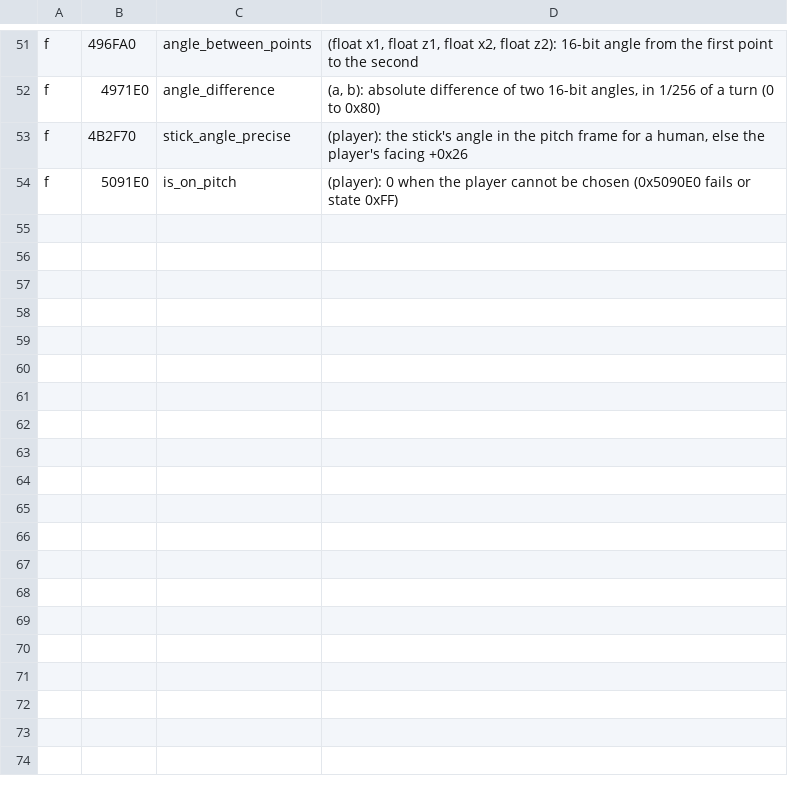
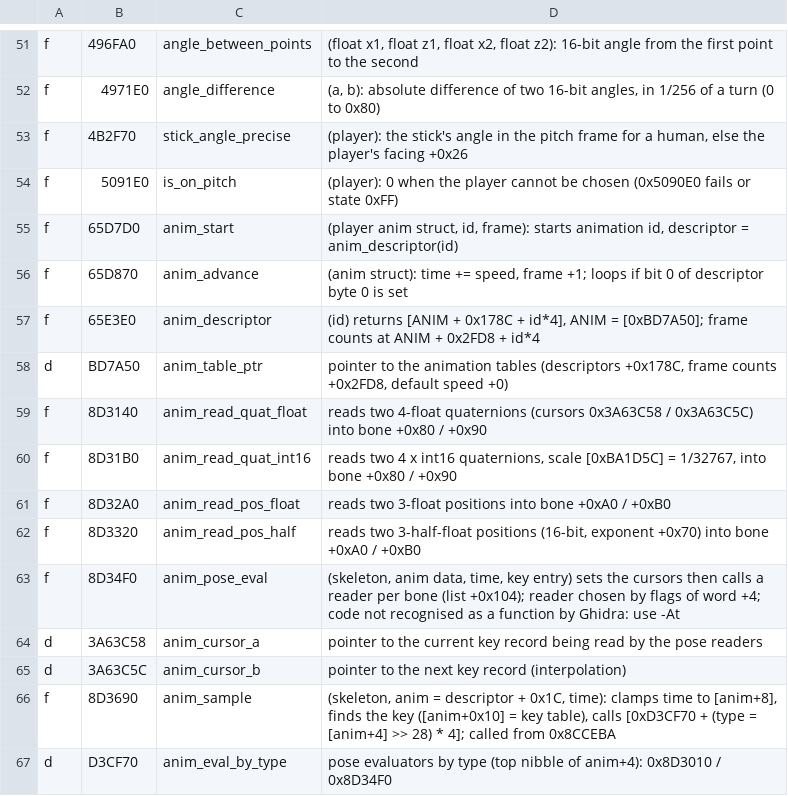
Before and after one commit to kwentinn/PES6Patcher, a CSV file: research/ghidra-labels.csv, drawn as a sheet; only a part is shown, gaps mark what is left out; the diff names each change by its address in the sheet, - before the commit and + after, or states it on an @@ line.

```diff
--- a/research/ghidra-labels.csv
+++ b/research/ghidra-labels.csv
+row 55: f | 65D7D0 | anim_start | (player anim struct, id, frame): starts animation id, descriptor = anim_descriptor(id)
+row 56: f | 65D870 | anim_advance | (anim struct): time += speed, frame +1; loops if bit 0 of descriptor byte 0 is set
+row 57: f | 65E3E0 | anim_descriptor | (id) returns [ANIM + 0x178C + id*4], ANIM = [0xBD7A50]; frame counts at ANIM + 0x2FD8 + id*4
+row 58: d | BD7A50 | anim_table_ptr | pointer to the animation tables (descriptors +0x178C, frame counts +0x2FD8, default speed +0)
+row 59: f | 8D3140 | anim_read_quat_float | reads two 4-float quaternions (cursors 0x3A63C58 / 0x3A63C5C) into bone +0x80 / +0x90
+row 60: f | 8D31B0 | anim_read_quat_int16 | reads two 4 x int16 quaternions, scale [0xBA1D5C] = 1/32767, into bone +0x80 / +0x90
+row 61: f | 8D32A0 | anim_read_pos_float | reads two 3-float positions into bone +0xA0 / +0xB0
+row 62: f | 8D3320 | anim_read_pos_half | reads two 3-half-float positions (16-bit, exponent +0x70) into bone +0xA0 / +0xB0
+row 63: f | 8D34F0 | anim_pose_eval | (skeleton, anim data, time, key entry) sets the cursors then calls a reader per bone (list +0x104); reader chosen by flags of word +4; code not recognised as a function by Ghidra: use -At
+row 64: d | 3A63C58 | anim_cursor_a | pointer to the current key record being read by the pose readers
+row 65: d | 3A63C5C | anim_cursor_b | pointer to the next key record (interpolation)
+row 66: f | 8D3690 | anim_sample | (skeleton, anim = descriptor + 0x1C, time): clamps time to [anim+8], finds the key ([anim+0x10] = key table), calls [0xD3CF70 + (type = [anim+4] >> 28) * 4]; called from 0x8CCEBA
+row 67: d | D3CF70 | anim_eval_by_type | pose evaluators by type (top nibble of anim+4): 0x8D3010 / 0x8D34F0
```
Also changed, not shown: 5 other files.
